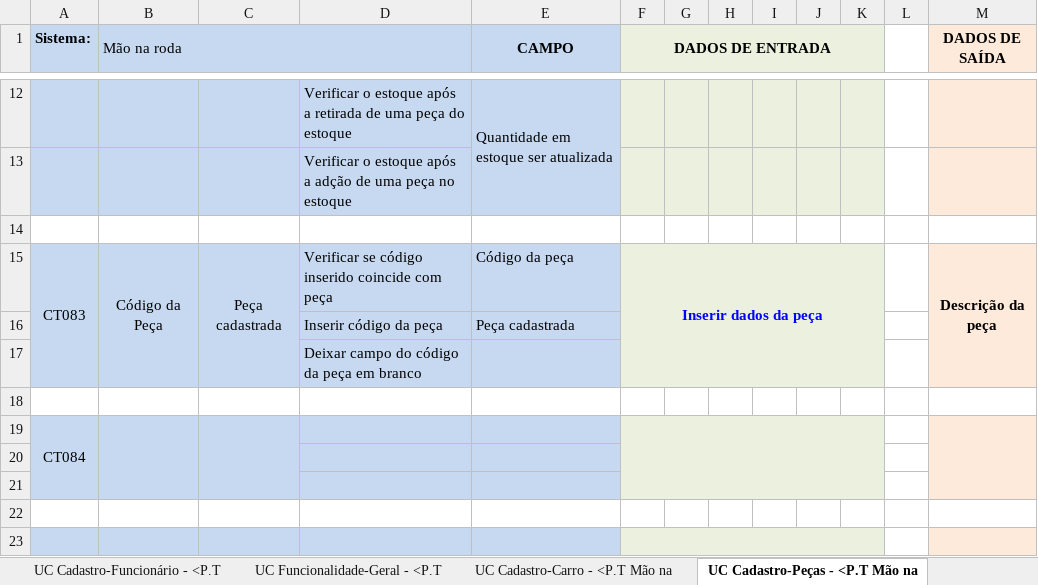
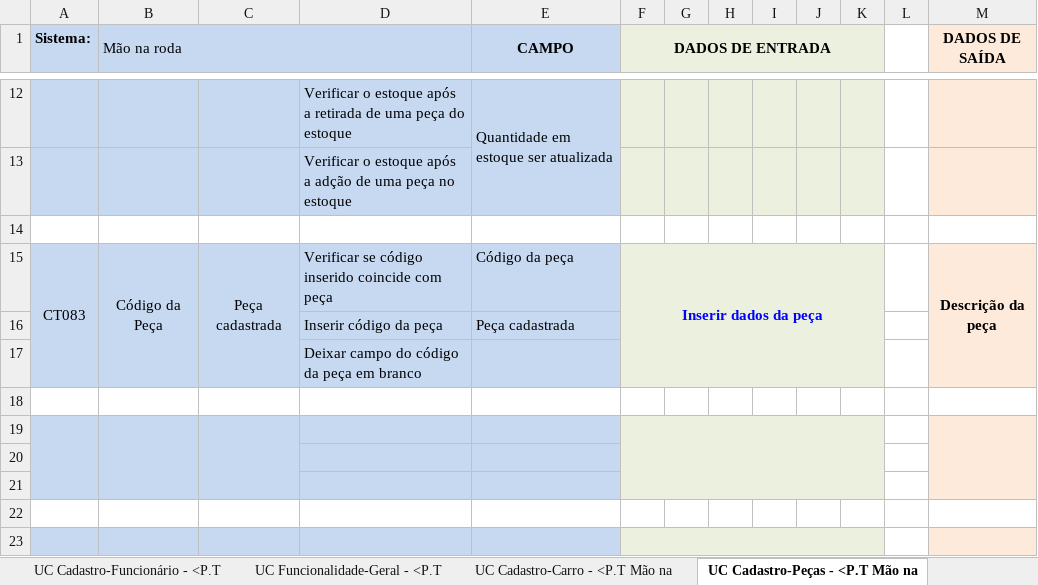
Before and after one commit to richardsontiburcio/TesteDeSoftware, an Excel workbook: PT-Projeto_de_Testes/PT-Projeto_de_Testes.xlsx, sheet UC Cadastro-Peças - <P.T Mão na, drawn as a sheet; only a part is shown, gaps mark what is left out; values as stored, in another font and other column widths than the file's, no borders; conditional formats not drawn; the diff names each change by its address in the sheet, - before the commit and + after, or states it on an @@ line.

```diff
--- a/PT-Projeto_de_Testes/PT-Projeto_de_Testes.xlsx (sheet UC Cadastro-Peças - <P.T Mão na)
+++ b/PT-Projeto_de_Testes/PT-Projeto_de_Testes.xlsx (sheet UC Cadastro-Peças - <P.T Mão na)
-A19 (Sistema:): CT084
+A19 (Sistema:): (empty)
```
Also changed, not shown: sheet UC Funcionalidade-Geral - <P.T, sheet UC Cadastro-Carro - <P.T Mão na, sheet UC Cadastro-Cliente - <P.T Mão, sheet UC Cadastro-Funcionário - <P.T.
